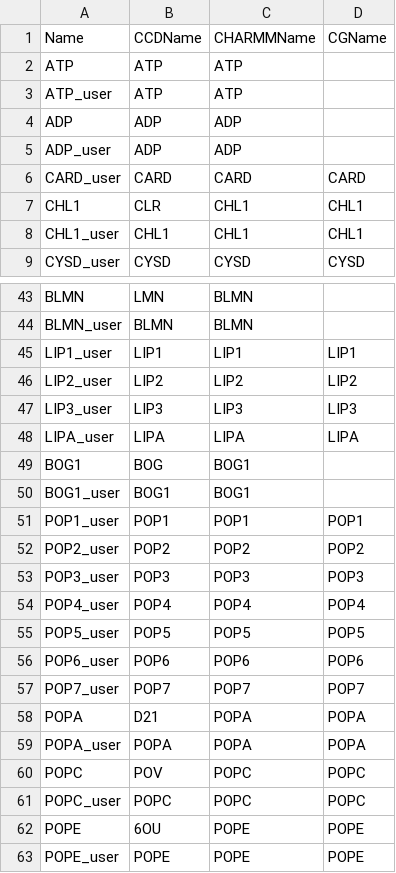
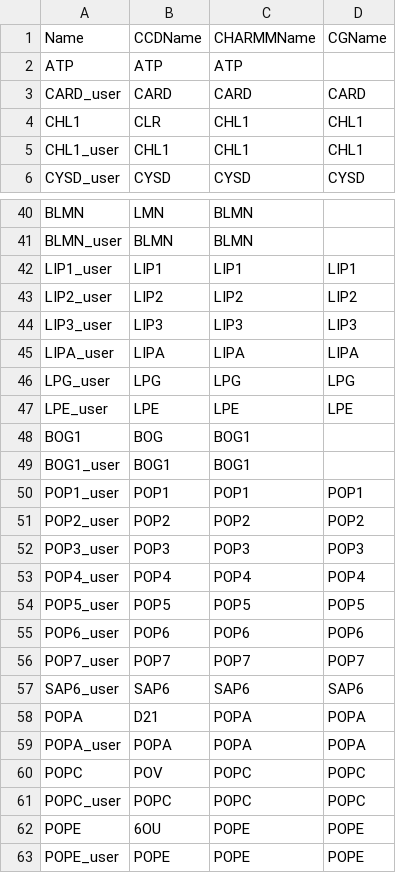
Before and after one commit to pstansfeld/CCD2MD, a CSV file: src/ccd2md/Ref_data/database.csv, drawn as a sheet; only a part is shown, gaps mark what is left out; removed rows and columns are numbered as before the commit, all else as after; the diff names each change by its address in the sheet, - before the commit and + after, or states it on an @@ line.

Commit message:
Add files via upload

```diff
--- a/src/ccd2md/Ref_data/database.csv
+++ b/src/ccd2md/Ref_data/database.csv
-row 3: ATP_user | ATP | ATP
-row 4: ADP | ADP | ADP
-row 5: ADP_user | ADP | ADP
+row 46: LPG_user | LPG | LPG | LPG
+row 47: LPE_user | LPE | LPE | LPE
+row 57: SAP6_user | SAP6 | SAP6 | SAP6
```
